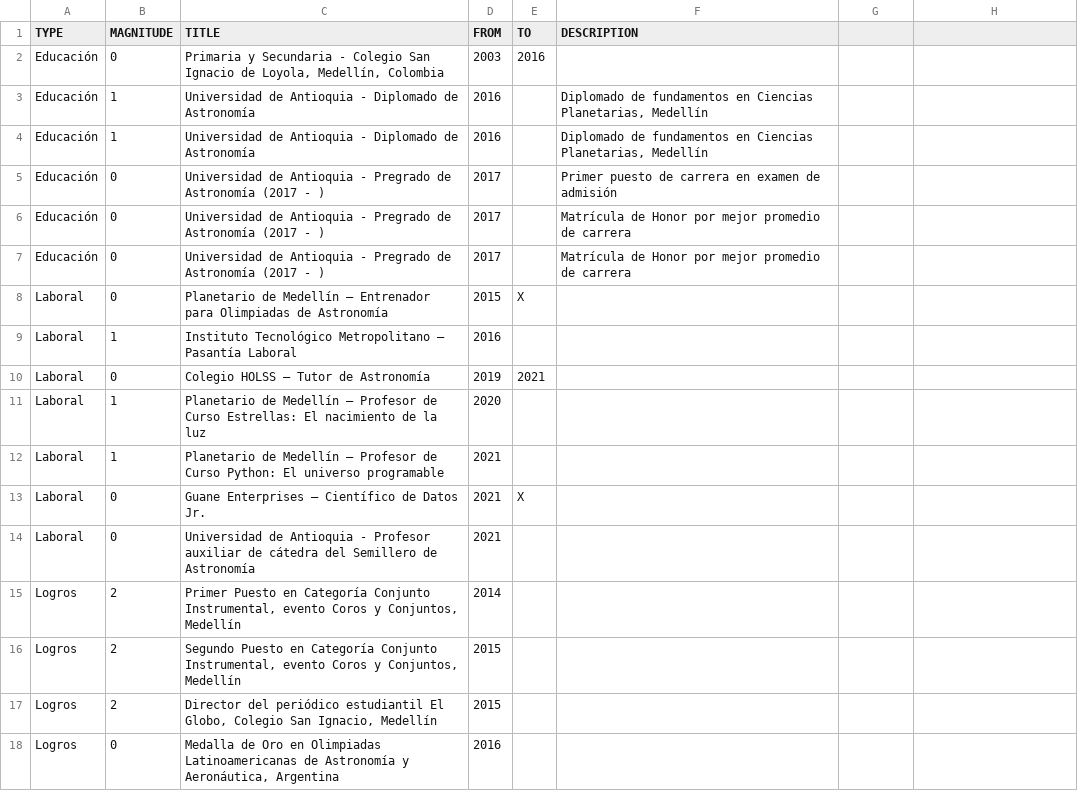
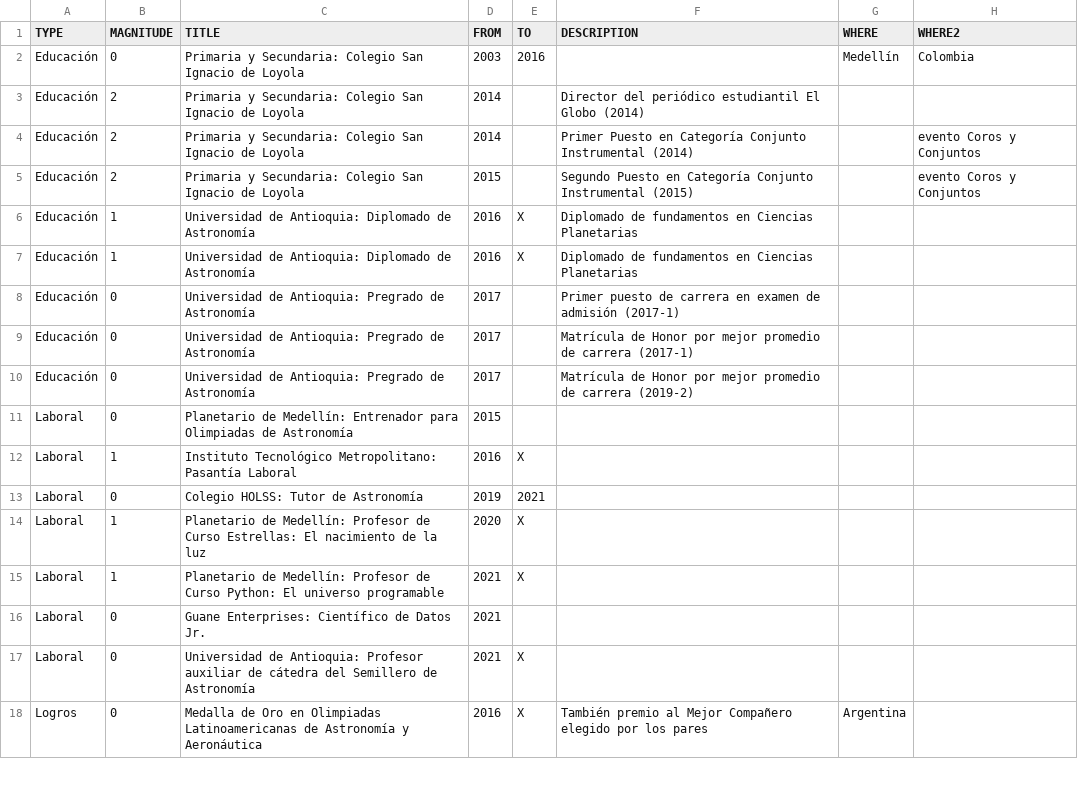
Before and after one commit to AgustinVallejo/AgustinVallejo.github.io, a CSV file: data/CV.csv, drawn as a sheet; only a part is shown; the diff covers the shown part only.

```diff
--- a/data/CV.csv
+++ b/data/CV.csv
@@ -1,18 +1,18 @@
-TYPE,MAGNITUDE,TITLE,FROM,TO,DESCRIPTION
-Educación,0,"Primaria y Secundaria - Colegio San Ignacio de Loyola, Medellín, Colombia",2003,2016,
-Educación,1,Universidad de Antioquia - Diplomado de Astronomía,2016,,"Diplomado de fundamentos en Ciencias Planetarias, Medellín "
-Educación,1,Universidad de Antioquia - Diplomado de Astronomía,2016,,"Diplomado de fundamentos en Ciencias Planetarias, Medellín "
-Educación,0,Universidad de Antioquia - Pregrado de Astronomía (2017 - ),2017,,Primer puesto de carrera en examen de admisión
-Educación,0,Universidad de Antioquia - Pregrado de Astronomía (2017 - ),2017,,Matrícula de Honor por mejor promedio de carrera
-Educación,0,Universidad de Antioquia - Pregrado de Astronomía (2017 - ),2017,,Matrícula de Honor por mejor promedio de carrera
-Laboral,0,Planetario de Medellín – Entrenador para Olimpiadas de Astronomía,2015,X,
-Laboral,1,Instituto Tecnológico Metropolitano – Pasantía Laboral,2016,,
-Laboral,0,Colegio HOLSS – Tutor de Astronomía,2019,2021,
-Laboral,1,Planetario de Medellín – Profesor de Curso Estrellas: El nacimiento de la luz,2020,,
-Laboral,1,Planetario de Medellín – Profesor de Curso Python: El universo programable,2021,,
-Laboral,0,Guane Enterprises – Científico de Datos Jr.,2021,X,
-Laboral,0,Universidad de Antioquia - Profesor auxiliar de cátedra del Semillero de Astronomía,2021,,
-Logros,2,"Primer Puesto en Categoría Conjunto Instrumental, evento Coros y Conjuntos, Medellín",2014,,
-Logros,2,"Segundo Puesto en Categoría Conjunto Instrumental, evento Coros y Conjuntos, Medellín",2015,,
-Logros,2,"Director del periódico estudiantil El Globo, Colegio San Ignacio, Medellín ",2015,,
-Logros,0,"Medalla de Oro en Olimpiadas Latinoamericanas de Astronomía y Aeronáutica, Argentina ",2016,,
+TYPE,MAGNITUDE,TITLE,FROM,TO,DESCRIPTION,WHERE,WHERE2,,,,,
+Educación,0,Primaria y Secundaria: Colegio San Ignacio de Loyola,2003,2016,,Medellín,Colombia,,,,,
+Educación,2,Primaria y Secundaria: Colegio San Ignacio de Loyola,2014,,Director del periódico estudiantil El Globo (2014),,,,,,,
+Educación,2,Primaria y Secundaria: Colegio San Ignacio de Loyola,2014,,Primer Puesto en Categoría Conjunto Instrumental (2014),,evento Coros y Conjuntos,,,,,
+Educación,2,Primaria y Secundaria: Colegio San Ignacio de Loyola,2015,,Segundo Puesto en Categoría Conjunto Instrumental (2015),,evento Coros y Conjuntos,,,,,
+Educación,1,Universidad de Antioquia: Diplomado de Astronomía,2016,X,Diplomado de fundamentos en Ciencias Planetarias,,,,,,,
+Educación,1,Universidad de Antioquia: Diplomado de Astronomía,2016,X,Diplomado de fundamentos en Ciencias Planetarias,,,,,,,
+Educación,0,Universidad de Antioquia: Pregrado de Astronomía,2017,,Primer puesto de carrera en examen de admisión (2017-1),,,,,,,
+Educación,0,Universidad de Antioquia: Pregrado de Astronomía,2017,,Matrícula de Honor por mejor promedio de carrera (2017-1),,,,,,,
+Educación,0,Universidad de Antioquia: Pregrado de Astronomía,2017,,Matrícula de Honor por mejor promedio de carrera (2019-2),,,,,,,
+Laboral,0,Planetario de Medellín: Entrenador para Olimpiadas de Astronomía,2015,,,,,,,,,
+Laboral,1,Instituto Tecnológico Metropolitano: Pasantía Laboral,2016,X,,,,,,,,
+Laboral,0,Colegio HOLSS: Tutor de Astronomía,2019,2021,,,,,,,,
+Laboral,1,Planetario de Medellín: Profesor de Curso Estrellas: El nacimiento de la luz,2020,X,,,,,,,,
+Laboral,1,Planetario de Medellín: Profesor de Curso Python: El universo programable,2021,X,,,,,,,,
+Laboral,0,Guane Enterprises: Científico de Datos Jr.,2021,,,,,,,,,
+Laboral,0,Universidad de Antioquia: Profesor auxiliar de cátedra del Semillero de Astronomía,2021,X,,,,,,,,
+Logros,0,Medalla de Oro en Olimpiadas Latinoamericanas de Astronomía y Aeronáutica,2016,X,También premio al Mejor Compañero elegido por los pares,Argentina ,,,,,,
```
Also changed, not shown: 1 added row, 2 removed rows and 25 edited cells elsewhere in this file, 4 other files.
